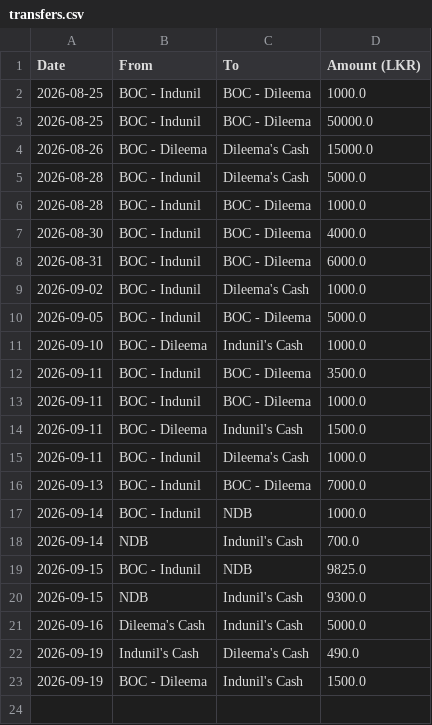
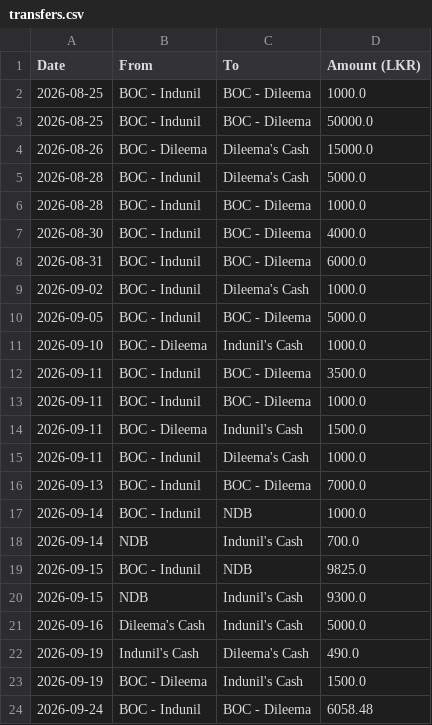
Before and after one commit to idulakpr/family-finance-tracker, a CSV file: data/transfers.csv, drawn as a sheet.

Commit message:
Add fund transfer

```diff
--- a/data/transfers.csv
+++ b/data/transfers.csv
@@ -23 +23,2 @@ Date,From,To,Amount (LKR)
 2026-09-19,BOC - Dileema,Indunil's Cash,1500.0
+2026-09-24,BOC - Indunil,BOC - Dileema,6058.48
```
